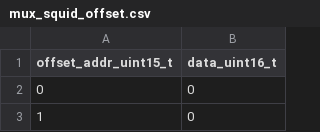
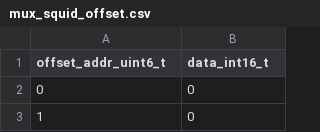
Before and after one commit to xifu-irap/fpasim-fw, a CSV file: simu/data/fpasim/mux_squid/mux_squid_offset.csv, drawn as a sheet; only a part is shown.

Commit message:
ci,mux_squid: the hex value of the mux_squid_offset.mem file will be converted into int16_t.

```diff
--- a/simu/data/fpasim/mux_squid/mux_squid_offset.csv
+++ b/simu/data/fpasim/mux_squid/mux_squid_offset.csv
@@ -1,2 +1,2 @@
-offset_addr_uint15_t;data_uint16_t
+offset_addr_uint6_t;data_int16_t
 0;0
```
Also changed, not shown: simu/data/fpasim/mux_squid/mux_squid_tf.csv, 1 other file.
